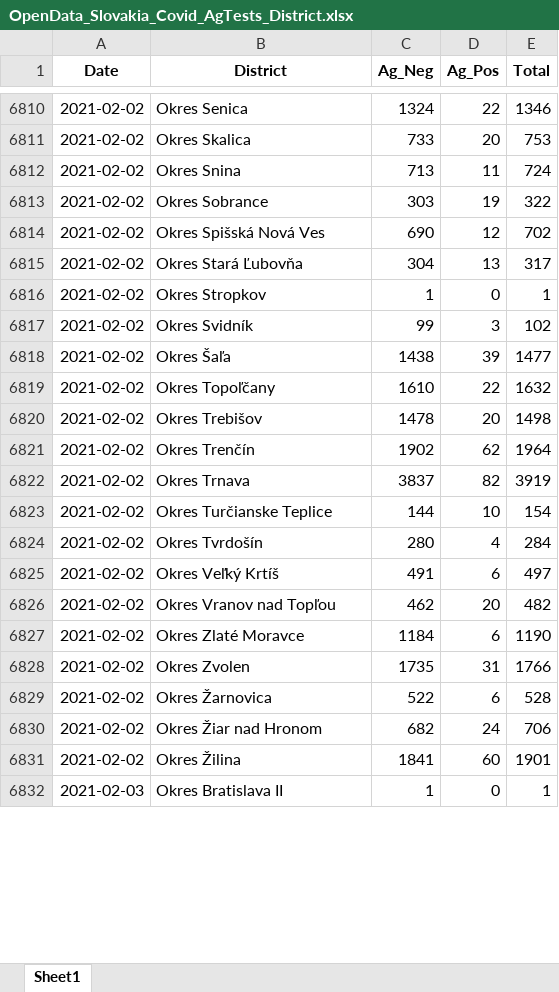
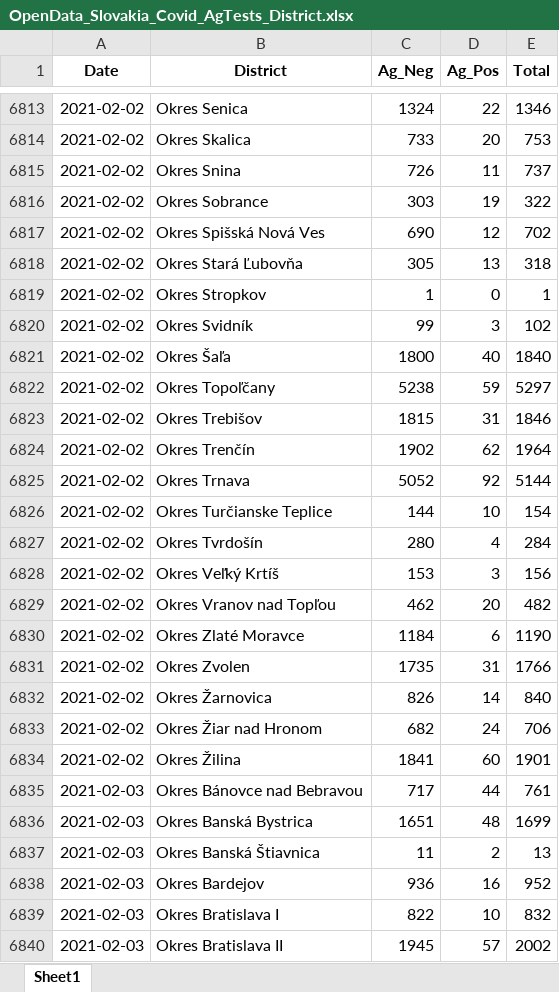
Before and after one commit to Institut-zdravotnych-analyz/covid19-data, an Excel workbook: AG_Tests/OpenData_Slovakia_Covid_AgTests_District.xlsx, sheet Sheet1, drawn as a sheet; only a part is shown, gaps mark what is left out; values as stored, in another font and other column widths than the file's, no borders; addresses are those after the commit; the diff covers the shown part only; the diff names each change by its address in the sheet, - before the commit and + after, or states it on an @@ line.

```diff
--- a/AG_Tests/OpenData_Slovakia_Covid_AgTests_District.xlsx (sheet Sheet1)
+++ b/AG_Tests/OpenData_Slovakia_Covid_AgTests_District.xlsx (sheet Sheet1)
-C6815 (Ag_Neg): 713
+C6815 (Ag_Neg): 726
-E6815 (Total): 724
+E6815 (Total): 737
-C6818 (Ag_Neg): 304
+C6818 (Ag_Neg): 305
-E6818 (Total): 317
+E6818 (Total): 318
-C6821 (Ag_Neg): 1438
+C6821 (Ag_Neg): 1800
-D6821 (Ag_Pos): 39
+D6821 (Ag_Pos): 40
-E6821 (Total): 1477
+E6821 (Total): 1840
-C6822 (Ag_Neg): 1610
+C6822 (Ag_Neg): 5238
-D6822 (Ag_Pos): 22
+D6822 (Ag_Pos): 59
-E6822 (Total): 1632
+E6822 (Total): 5297
-C6823 (Ag_Neg): 1478
+C6823 (Ag_Neg): 1815
-D6823 (Ag_Pos): 20
+D6823 (Ag_Pos): 31
-E6823 (Total): 1498
+E6823 (Total): 1846
-C6825 (Ag_Neg): 3837
+C6825 (Ag_Neg): 5052
-D6825 (Ag_Pos): 82
+D6825 (Ag_Pos): 92
-E6825 (Total): 3919
+E6825 (Total): 5144
-C6828 (Ag_Neg): 491
+C6828 (Ag_Neg): 153
-D6828 (Ag_Pos): 6
+D6828 (Ag_Pos): 3
-E6828 (Total): 497
+E6828 (Total): 156
-C6832 (Ag_Neg): 522
+C6832 (Ag_Neg): 826
-D6832 (Ag_Pos): 6
+D6832 (Ag_Pos): 14
-E6832 (Total): 528
+E6832 (Total): 840
+row 6835: 2021-02-03 | Okres Bánovce nad Bebravou | 717 | 44 | 761
+row 6836: 2021-02-03 | Okres Banská Bystrica | 1651 | 48 | 1699
+row 6837: 2021-02-03 | Okres Banská Štiavnica | 11 | 2 | 13
+row 6838: 2021-02-03 | Okres Bardejov | 936 | 16 | 952
+row 6839: 2021-02-03 | Okres Bratislava I | 822 | 10 | 832
-C6840 (Ag_Neg): 1
+C6840 (Ag_Neg): 1945
-D6840 (Ag_Pos): 0
+D6840 (Ag_Pos): 57
-E6840 (Total): 1
+E6840 (Total): 2002
```
Also changed, not shown: 79 added rows and 364 edited cells elsewhere in this sheet, DailyStats/OpenData_Slovakia_Covid_DailyStats.xlsx, OpenData_Slovakia_Covid_AgTests_District.xlsx, 37 other files.
